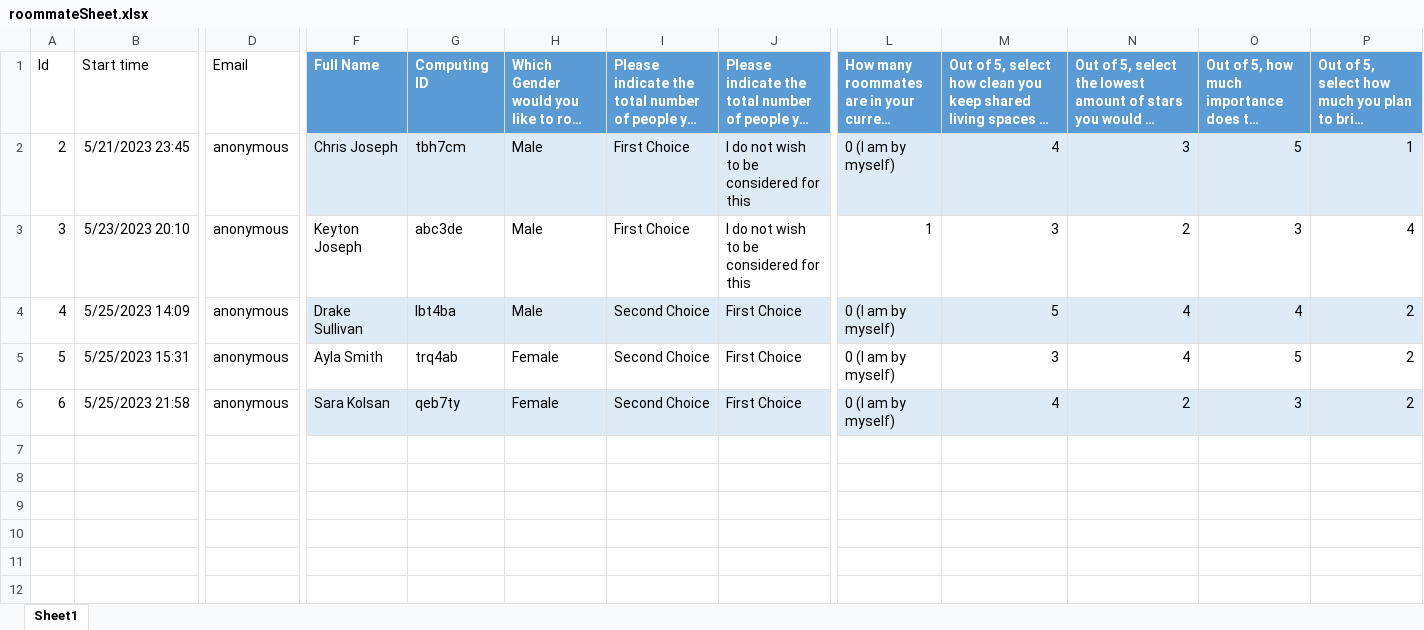
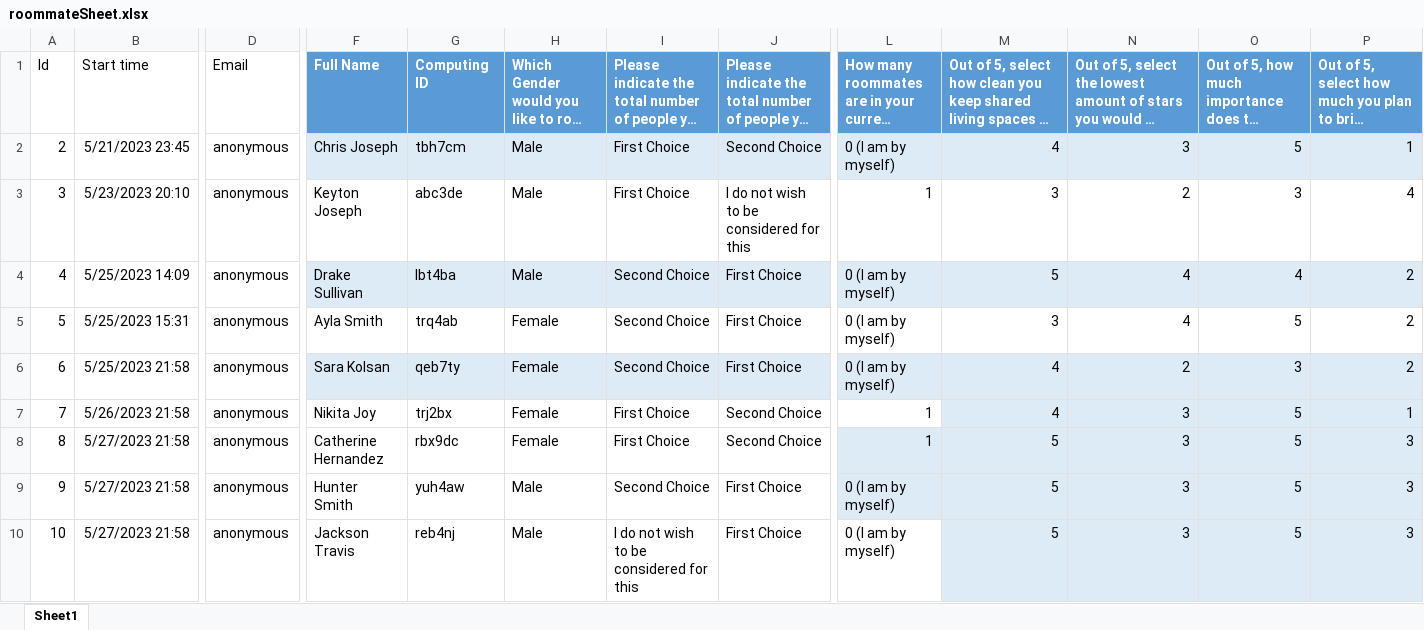
Before and after one commit to ChrisxCross2003/roommateMatching, an Excel workbook: src/main/resources/roommateSheet.xlsx, sheet Sheet1, drawn as a sheet; only a part is shown, gaps mark what is left out; long unchanged cells end in …; values as stored, in another font and other column widths than the file's, no borders; table styles not drawn; rows hold the shown columns only; the diff names each change by its address in the sheet, - before the commit and + after, or states it on an @@ line.

```diff
--- a/src/main/resources/roommateSheet.xlsx (sheet Sheet1)
+++ b/src/main/resources/roommateSheet.xlsx (sheet Sheet1)
-J2: I do not wish to be considered for this
+J2: Second Choice
+row 7: 7 | 5/26/2023 21:58 | anonymous | Nikita Joy | trj2bx | Female | First Choice | Second Choice | 1 | 4 | 3 | 5 | 1
+row 8: 8 | 5/27/2023 21:58 | anonymous | Catherine Hernandez | rbx9dc | Female | First Choice | Second Choice | 1 | 5 | 3 | 5 | 3
+row 9: 9 | 5/27/2023 21:58 | anonymous | Hunter Smith | yuh4aw | Male | Second Choice | First Choice | 0 (I am by myself) | 5 | 3 | 5 | 3
+row 10: 10 | 5/27/2023 21:58 | anonymous | Jackson Travis | reb4nj | Male | I do not wish to be considered for this | First Choice | 0 (I am by myself) | 5 | 3 | 5 | 3
```
Also changed, not shown: 9 other files.
